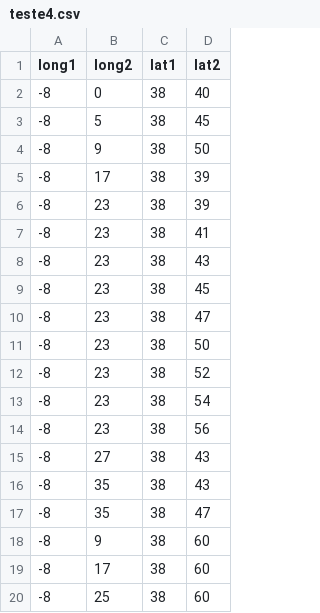
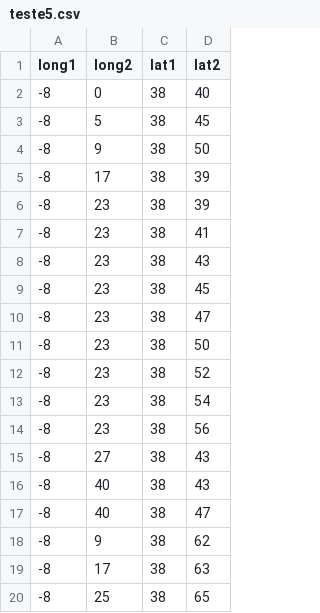
Before and after one commit to Geessyca/mapa-cda, a CSV file: teste5.csv (was teste4.csv), drawn as a sheet.

Commit message:
Update and rename teste4.csv to teste5.csv

```diff
--- a/teste4.csv
+++ b/teste5.csv
@@ -15,6 +15,6 @@ long1,long2,lat1,lat2
 -8,27, 38, 43
--8,35, 38, 43
--8,35, 38, 47
--8,9, 38, 60
--8,17, 38, 60
--8,25, 38, 60
+-8,40, 38, 43
+-8,40, 38, 47
+-8,9, 38, 62
+-8,17, 38, 63
+-8,25, 38, 65
```
